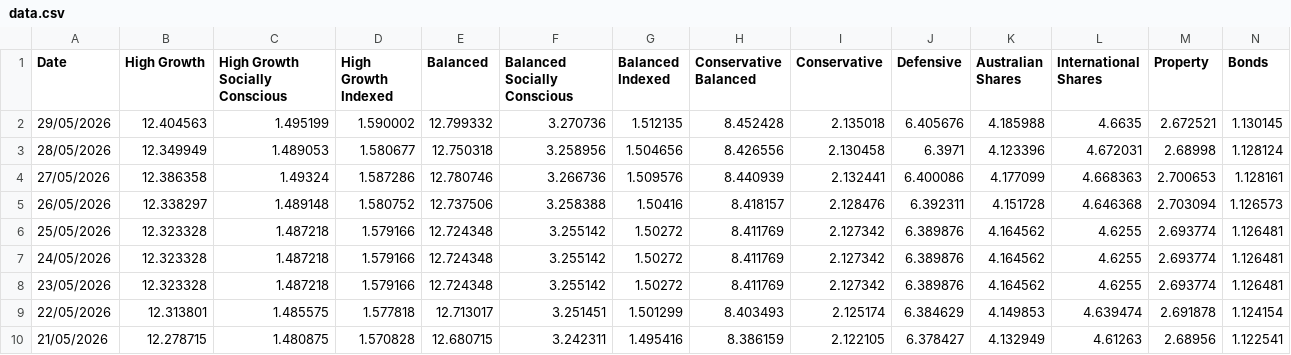
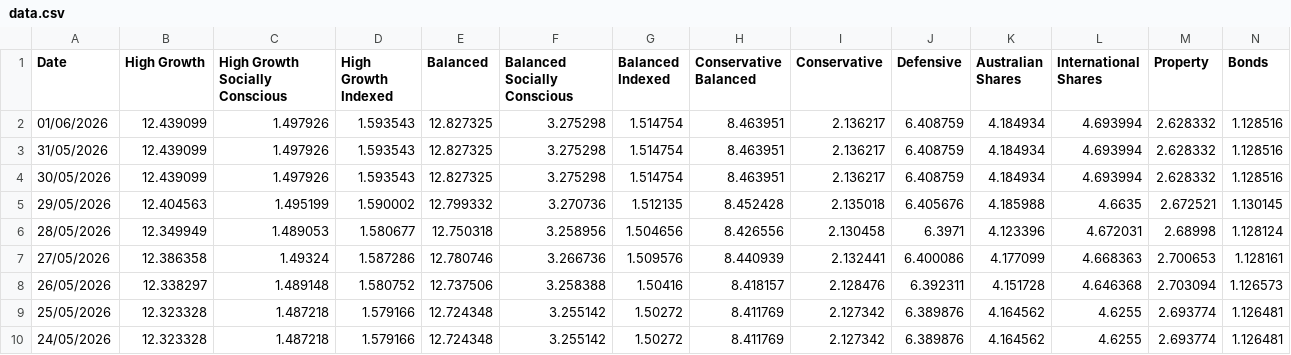
Before and after one commit to x-byrne/Supaware, a CSV file: data.csv, drawn as a sheet; only a part is shown; the shorter side is filled out with more unchanged rows; rows hold the shown columns only; the diff names each change by its address in the sheet, - before the commit and + after, or states it on an @@ line.

```diff
--- a/data.csv
+++ b/data.csv
+row 2: 01/06/2026 | 12.439099 | 1.497926 | 1.593543 | 12.827325 | 3.275298 | 1.514754 | 8.463951 | 2.136217 | 6.408759 | 4.184934 | 4.693994 | 2.628332 | 1.128516
+row 3: 31/05/2026 | 12.439099 | 1.497926 | 1.593543 | 12.827325 | 3.275298 | 1.514754 | 8.463951 | 2.136217 | 6.408759 | 4.184934 | 4.693994 | 2.628332 | 1.128516
+row 4: 30/05/2026 | 12.439099 | 1.497926 | 1.593543 | 12.827325 | 3.275298 | 1.514754 | 8.463951 | 2.136217 | 6.408759 | 4.184934 | 4.693994 | 2.628332 | 1.128516
```
